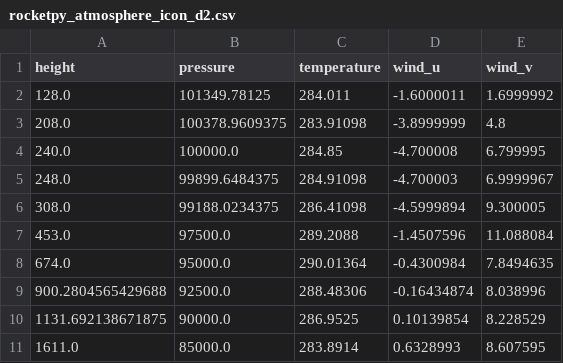
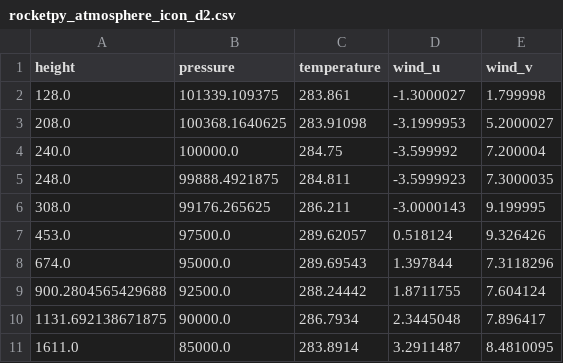
Before and after one commit to SpaceTeam/Lamarr_Flight_Simulation_RocketPy, a CSV file: projects/ALBATROSS_II/weather_csvs/rocketpy_atmosphere_icon_d2.csv, drawn as a sheet; only a part is shown; the diff covers the shown part only.

```diff
--- a/projects/ALBATROSS_II/weather_csvs/rocketpy_atmosphere_icon_d2.csv
+++ b/projects/ALBATROSS_II/weather_csvs/rocketpy_atmosphere_icon_d2.csv
@@ -1,11 +1,11 @@
 height,pressure,temperature,wind_u,wind_v
-128.0,101349.78125,284.011,-1.6000011,1.6999992
-208.0,100378.9609375,283.91098,-3.8999999,4.8
-240.0,100000.0,284.85,-4.700008,6.799995
-248.0,99899.6484375,284.91098,-4.700003,6.9999967
-308.0,99188.0234375,286.41098,-4.5999894,9.300005
-453.0,97500.0,289.2088,-1.4507596,11.088084
-674.0,95000.0,290.01364,-0.4300984,7.8494635
-900.2804565429688,92500.0,288.48306,-0.16434874,8.038996
-1131.692138671875,90000.0,286.9525,0.10139854,8.228529
-1611.0,85000.0,283.8914,0.6328993,8.607595
+128.0,101339.109375,283.861,-1.3000027,1.799998
+208.0,100368.1640625,283.91098,-3.1999953,5.2000027
+240.0,100000.0,284.75,-3.599992,7.200004
+248.0,99888.4921875,284.811,-3.5999923,7.3000035
+308.0,99176.265625,286.211,-3.0000143,9.199995
+453.0,97500.0,289.62057,0.518124,9.326426
+674.0,95000.0,289.69543,1.397844,7.3118296
+900.2804565429688,92500.0,288.24442,1.8711755,7.604124
+1131.692138671875,90000.0,286.7934,2.3445048,7.896417
+1611.0,85000.0,283.8914,3.2911487,8.4810095
```
Also changed, not shown: 6 added rows and 6 removed rows elsewhere in this file, projects/ALBATROSS_II/weather_csvs/openrocket_wind_profile_icon_d2.csv, projects/ALBATROSS_II/weather_csvs/openrocket_wind_profile_icon_eu.csv, 3 other files.
